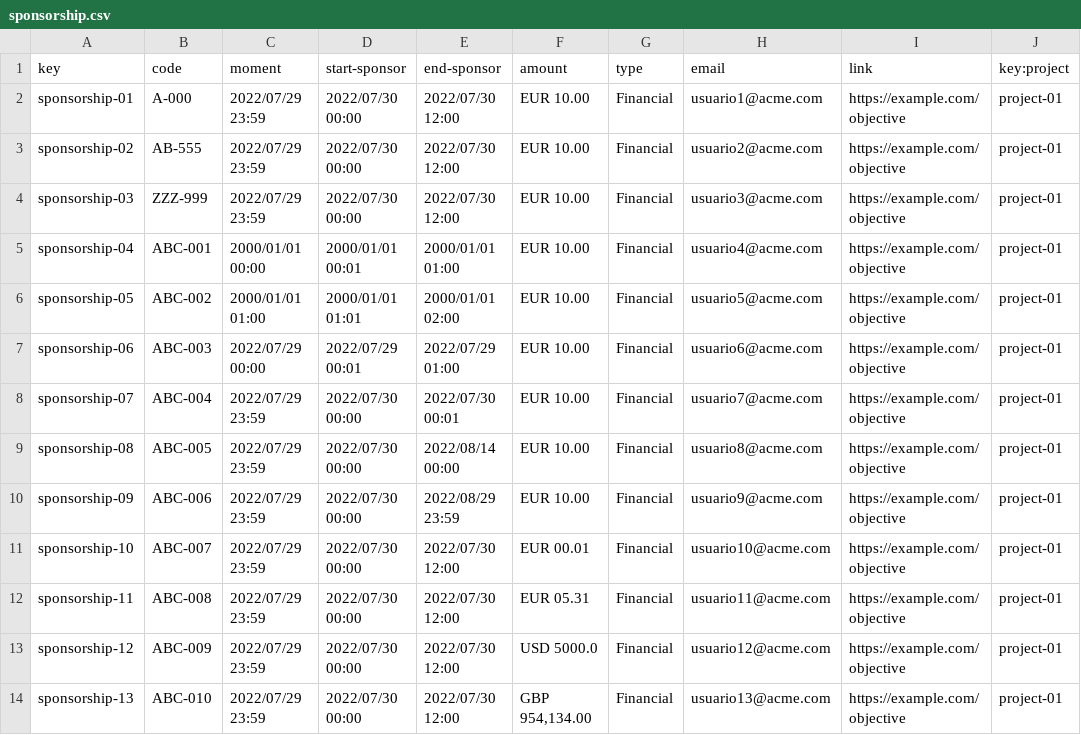
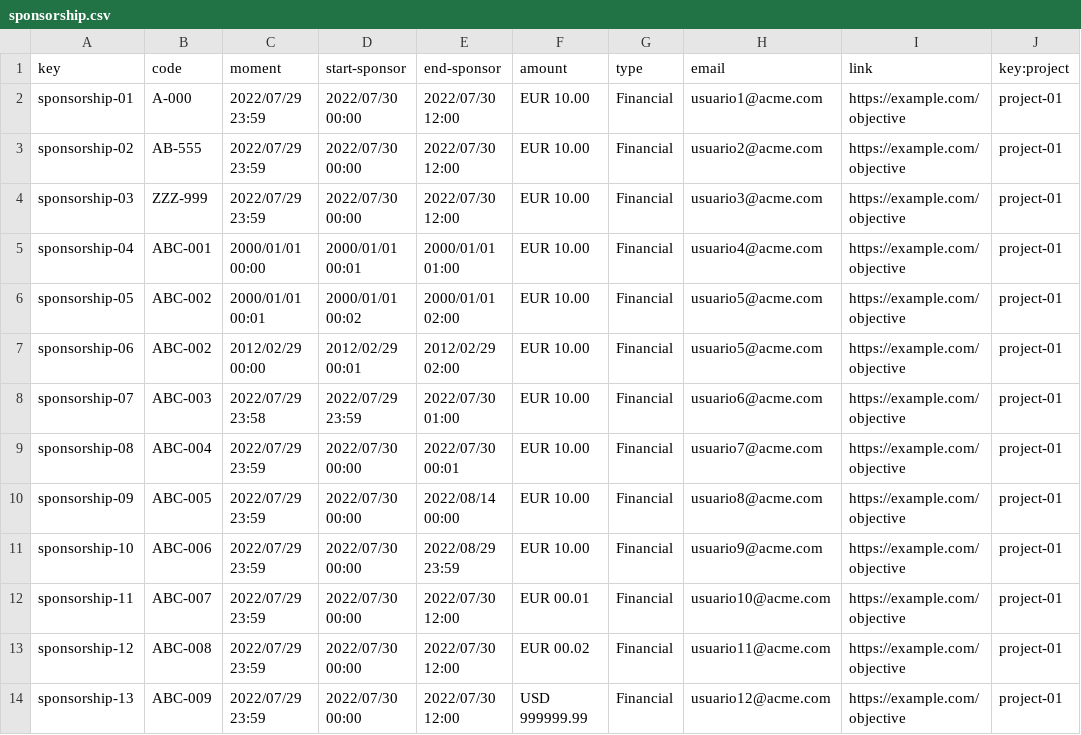
Before and after one commit to JesusFern/Acme-SF-D03, a CSV file: src/main/webapp/WEB-INF/resources/sample-data/sponsorship.csv, drawn as a sheet; only a part is shown; the diff covers the shown part only; the diff names each change by its address in the sheet, - before the commit and + after, or states it on an @@ line.

Commit message:
Notice, Sponsorship and Invoices fixed

```diff
--- a/src/main/webapp/WEB-INF/resources/sample-data/sponsorship.csv
+++ b/src/main/webapp/WEB-INF/resources/sample-data/sponsorship.csv
-C6 (moment): 2000/01/01 01:00
+C6 (moment): 2000/01/01 00:01
-D6 (start-sponsor): 2000/01/01 01:01
+D6 (start-sponsor): 2000/01/01 00:02
-B7 (code): ABC-003
+B7 (code): ABC-002
-C7 (moment): 2022/07/29 00:00
+C7 (moment): 2012/02/29 00:00
-D7 (start-sponsor): 2022/07/29 00:01
+D7 (start-sponsor): 2012/02/29 00:01
-E7 (end-sponsor): 2022/07/29 01:00
+E7 (end-sponsor): 2012/02/29 02:00
-H7 (email): usuario6@acme.com
+H7 (email): usuario5@acme.com
-B8 (code): ABC-004
+B8 (code): ABC-003
-C8 (moment): 2022/07/29 23:59
+C8 (moment): 2022/07/29 23:58
-D8 (start-sponsor): 2022/07/30 00:00
+D8 (start-sponsor): 2022/07/29 23:59
-E8 (end-sponsor): 2022/07/30 00:01
+E8 (end-sponsor): 2022/07/30 01:00
-H8 (email): usuario7@acme.com
+H8 (email): usuario6@acme.com
-B9 (code): ABC-005
+B9 (code): ABC-004
-E9 (end-sponsor): 2022/08/14 00:00
+E9 (end-sponsor): 2022/07/30 00:01
-H9 (email): usuario8@acme.com
+H9 (email): usuario7@acme.com
-B10 (code): ABC-006
+B10 (code): ABC-005
-E10 (end-sponsor): 2022/08/29 23:59
+E10 (end-sponsor): 2022/08/14 00:00
-H10 (email): usuario9@acme.com
+H10 (email): usuario8@acme.com
-B11 (code): ABC-007
+B11 (code): ABC-006
-E11 (end-sponsor): 2022/07/30 12:00
+E11 (end-sponsor): 2022/08/29 23:59
-F11 (amount): EUR 00.01
+F11 (amount): EUR 10.00
-H11 (email): usuario10@acme.com
+H11 (email): usuario9@acme.com
-B12 (code): ABC-008
+B12 (code): ABC-007
-F12 (amount): EUR 05.31
+F12 (amount): EUR 00.01
-H12 (email): usuario11@acme.com
+H12 (email): usuario10@acme.com
-B13 (code): ABC-009
+B13 (code): ABC-008
-F13 (amount): USD 5000.0
+F13 (amount): EUR 00.02
-H13 (email): usuario12@acme.com
+H13 (email): usuario11@acme.com
-B14 (code): ABC-010
+B14 (code): ABC-009
-F14 (amount): GBP 954,134.00
+F14 (amount): USD 999999.99
-H14 (email): usuario13@acme.com
+H14 (email): usuario12@acme.com
```
Also changed, not shown: 1 added row and 14 edited cells elsewhere in this file, src/main/webapp/WEB-INF/resources/sample-data/invoice.csv, src/main/webapp/WEB-INF/resources/sample-data/notice.csv, 4 other files.
